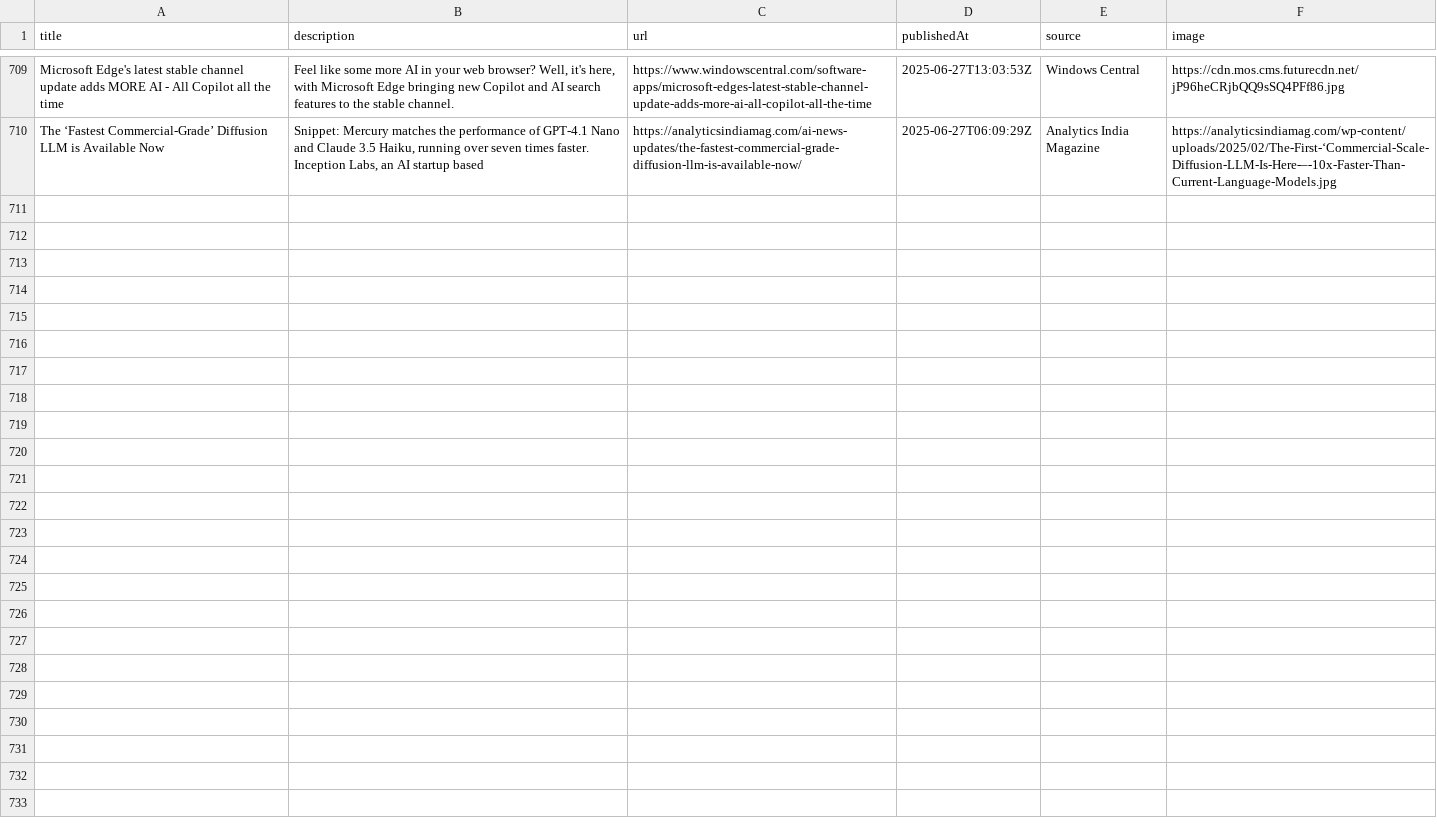
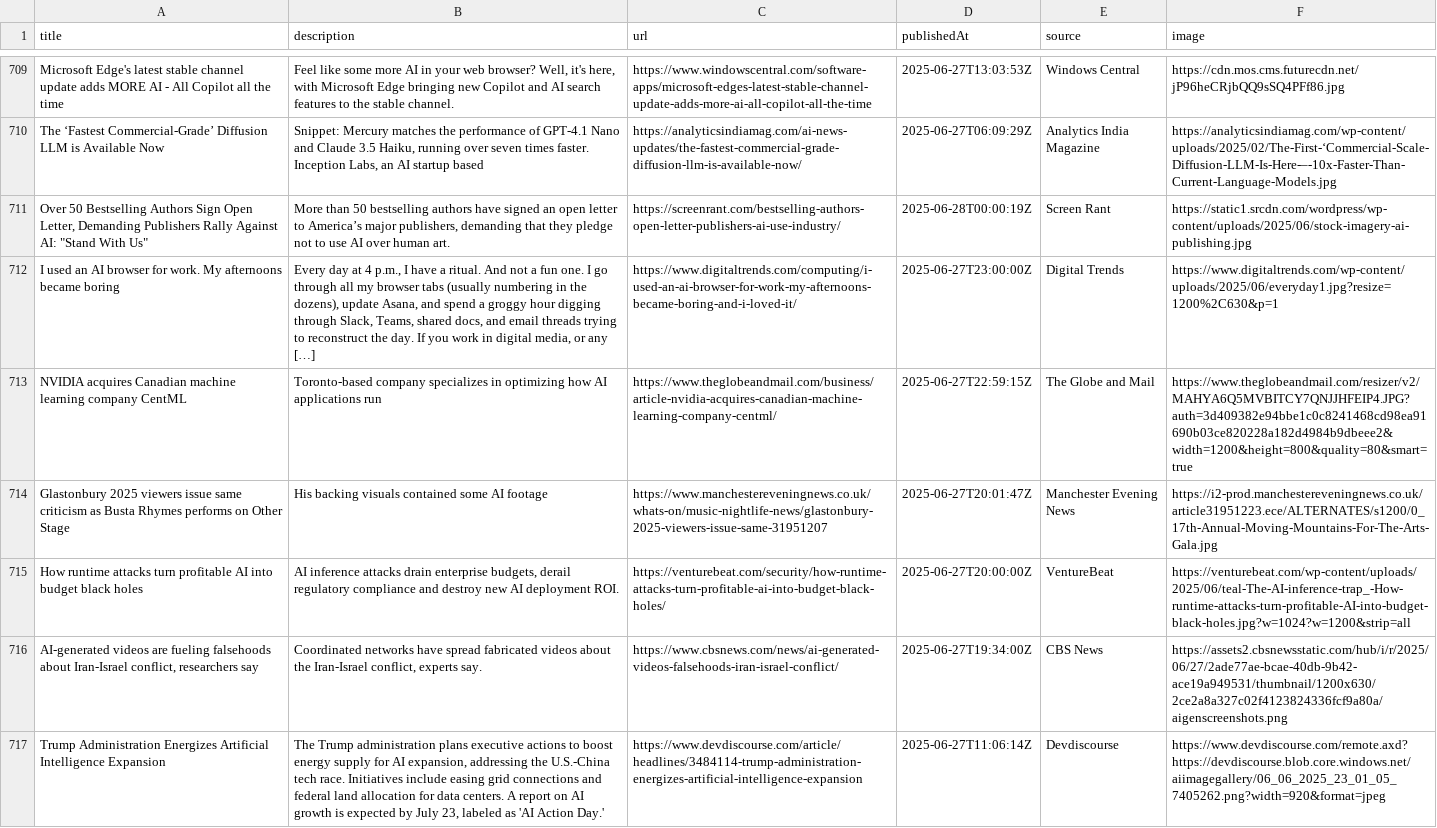
Before and after one commit to sathishkumar2002/ai_news_tracker, a CSV file: data/news_data.csv, drawn as a sheet; only a part is shown, gaps mark what is left out; the diff names each change by its address in the sheet, - before the commit and + after, or states it on an @@ line.

```diff
--- a/data/news_data.csv
+++ b/data/news_data.csv
+row 711: Over 50 Bestselling Authors Sign Open Letter, Demanding Publishers Rally Against AI: "Stand With Us" | More than 50 bestselling authors have signed an open letter to America’s major publishers, demanding that they pledge not to use AI over human art. | https://screenrant.com/bestselling-authors-open-letter-publishers-ai-use-industry/ | 2025-06-28T00:00:19Z | Screen Rant | https://static1.srcdn.com/wordpress/wp-content/uploads/2025/06/stock-imagery-ai-publishing.jpg
+row 712: I used an AI browser for work. My afternoons became boring | Every day at 4 p.m., I have a ritual. And not a fun one. I go through all my browser tabs (usually numbering in the dozens), update Asana, and spend a groggy hour digging through Slack, Teams, shared docs, and email threads trying to reconstruct the day. If you work in digital media, or any […] | https://www.digitaltrends.com/computing/i-used-an-ai-browser-for-work-my-afternoons-became-boring-and-i-loved-it/ | 2025-06-27T23:00:00Z | Digital Trends | https://www.digitaltrends.com/wp-content/uploads/2025/06/everyday1.jpg?resize=1200%2C630&p=1
+row 713: NVIDIA acquires Canadian machine learning company CentML | Toronto-based company specializes in optimizing how AI applications run | https://www.theglobeandmail.com/business/article-nvidia-acquires-canadian-machine-learning-company-centml/ | 2025-06-27T22:59:15Z | The Globe and Mail | https://www.theglobeandmail.com/resizer/v2/MAHYA6Q5MVBITCY7QNJJHFEIP4.JPG?auth=3d409382e94bbe1c0c8241468cd98ea91690b03ce820228a182d4984b9dbeee2&width=1200&height=800&quality=80&smart=true
+row 714: Glastonbury 2025 viewers issue same criticism as Busta Rhymes performs on Other Stage | His backing visuals contained some AI footage | https://www.manchestereveningnews.co.uk/whats-on/music-nightlife-news/glastonbury-2025-viewers-issue-same-31951207 | 2025-06-27T20:01:47Z | Manchester Evening News | https://i2-prod.manchestereveningnews.co.uk/article31951223.ece/ALTERNATES/s1200/0_17th-Annual-Moving-Mountains-For-The-Arts-Gala.jpg
+row 715: How runtime attacks turn profitable AI into budget black holes | AI inference attacks drain enterprise budgets, derail regulatory compliance and destroy new AI deployment ROI. | https://venturebeat.com/security/how-runtime-attacks-turn-profitable-ai-into-budget-black-holes/ | 2025-06-27T20:00:00Z | VentureBeat | https://venturebeat.com/wp-content/uploads/2025/06/teal-The-AI-inference-trap_-How-runtime-attacks-turn-profitable-AI-into-budget-black-holes.jpg?w=1024?w=1200&strip=all
+row 716: AI-generated videos are fueling falsehoods about Iran-Israel conflict, researchers say | Coordinated networks have spread fabricated videos about the Iran-Israel conflict, experts say. | https://www.cbsnews.com/news/ai-generated-videos-falsehoods-iran-israel-conflict/ | 2025-06-27T19:34:00Z | CBS News | https://assets2.cbsnewsstatic.com/hub/i/r/2025/06/27/2ade77ae-bcae-40db-9b42-ace19a949531/thumbnail/1200x630/2ce2a8a327c02f4123824336fcf9a80a/aigenscreenshots.png
+row 717: Trump Administration Energizes Artificial Intelligence Expansion | The Trump administration plans executive actions to boost energy supply for AI expansion, addressing the U.S.-China tech race. Initiatives include easing grid connections and federal land allocation for data centers. A report on AI growth is expected by July 23, labeled as 'AI Action Day.' | https://www.devdiscourse.com/article/headlines/3484114-trump-administration-energizes-artificial-intelligence-expansion | 2025-06-27T11:06:14Z | Devdiscourse | https://www.devdiscourse.com/remote.axd?https://devdiscourse.blob.core.windows.net/aiimagegallery/06_06_2025_23_01_05_7405262.png?width=920&format=jpeg
```
